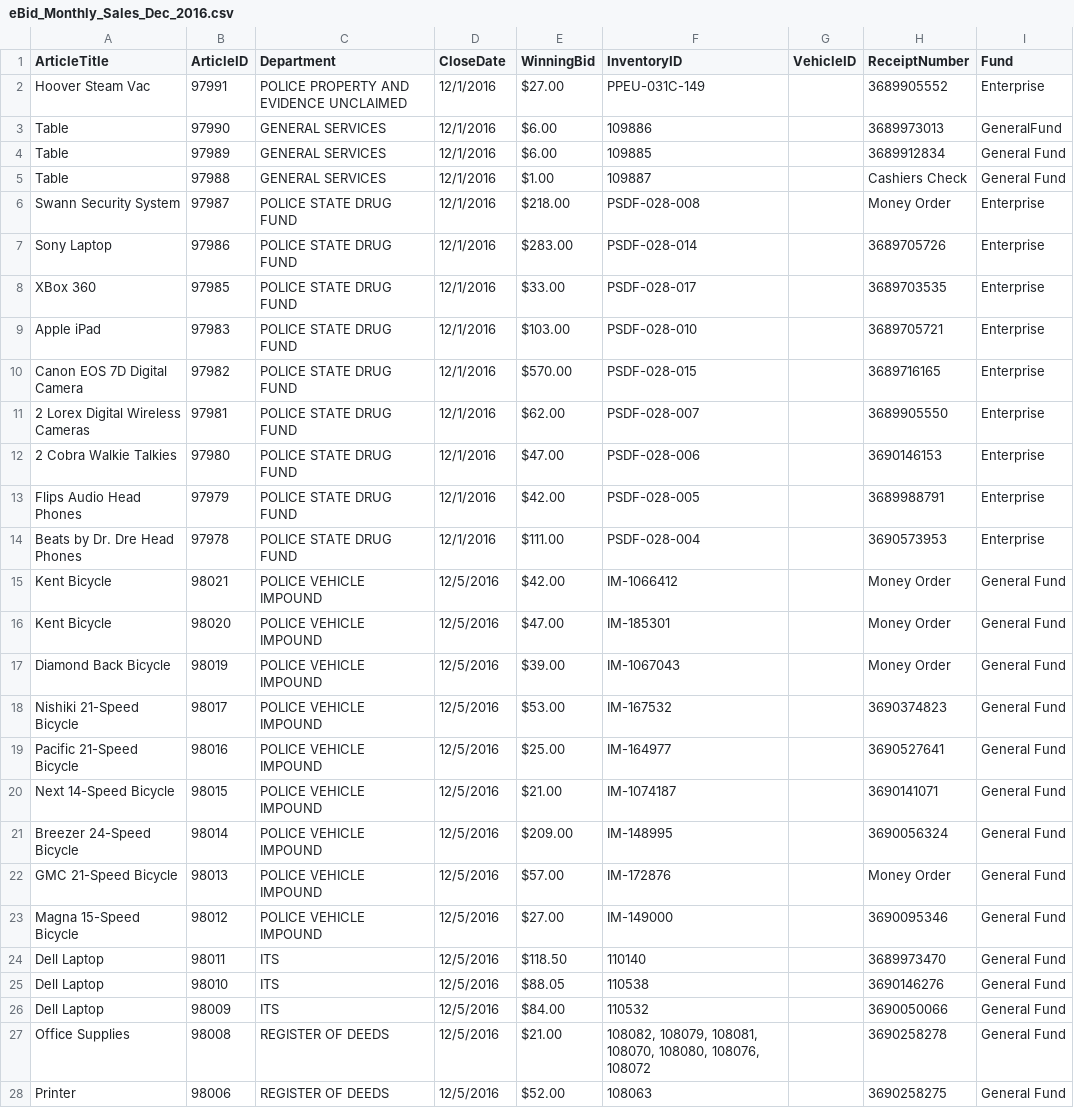
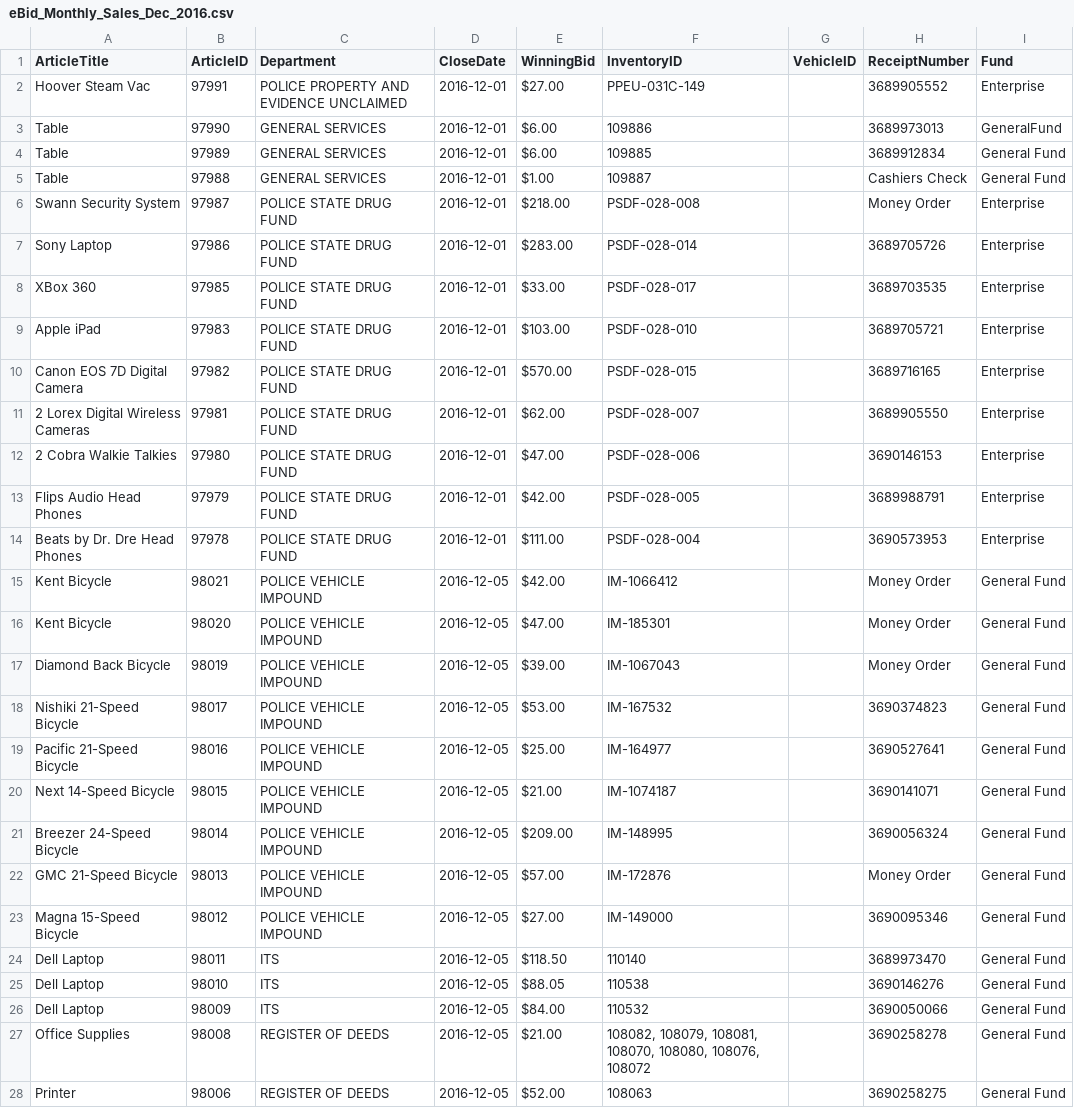
Before and after one commit to LesleyPLangdon/CS499FinalProject, a CSV file: CS499Capstone/eBid_Monthly_Sales_Dec_2016.csv, drawn as a sheet; only a part is shown; the diff covers the shown part only.

```diff
--- a/CS499Capstone/eBid_Monthly_Sales_Dec_2016.csv
+++ b/CS499Capstone/eBid_Monthly_Sales_Dec_2016.csv
@@ -1,28 +1,28 @@
 ArticleTitle,ArticleID,Department ,CloseDate ,WinningBid ,InventoryID,VehicleID,ReceiptNumber ,Fund
-Hoover Steam Vac,97991,POLICE PROPERTY AND EVIDENCE UNCLAIMED,12/1/2016,$27.00 ,PPEU-031C-149,,3689905552,Enterprise
-Table,97990,GENERAL SERVICES,12/1/2016,$6.00 ,109886,,3689973013,GeneralFund
-Table,97989,GENERAL SERVICES,12/1/2016,$6.00 ,109885,,3689912834,General Fund
-Table,97988,GENERAL SERVICES,12/1/2016,$1.00 ,109887,,Cashiers Check,General Fund
-Swann Security System,97987,POLICE STATE DRUG FUND,12/1/2016,$218.00 ,PSDF-028-008,,Money Order,Enterprise
-Sony Laptop,97986,POLICE STATE DRUG FUND,12/1/2016,$283.00 ,PSDF-028-014,,3689705726,Enterprise
-XBox 360,97985,POLICE STATE DRUG FUND,12/1/2016,$33.00 ,PSDF-028-017,,3689703535,Enterprise
-Apple iPad,97983,POLICE STATE DRUG FUND,12/1/2016,$103.00 ,PSDF-028-010,,3689705721,Enterprise
-Canon EOS 7D Digital Camera,97982,POLICE STATE DRUG FUND,12/1/2016,$570.00 ,PSDF-028-015,,3689716165,Enterprise
-2 Lorex Digital Wireless Cameras,97981,POLICE STATE DRUG FUND,12/1/2016,$62.00 ,PSDF-028-007,,3689905550,Enterprise
-2 Cobra Walkie Talkies,97980,POLICE STATE DRUG FUND,12/1/2016,$47.00 ,PSDF-028-006,,3690146153,Enterprise
-Flips Audio Head Phones,97979,POLICE STATE DRUG FUND,12/1/2016,$42.00 ,PSDF-028-005,,3689988791,Enterprise
-Beats by Dr. Dre Head Phones,97978,POLICE STATE DRUG FUND,12/1/2016,$111.00 ,PSDF-028-004,,3690573953,Enterprise
-Kent Bicycle,98021,POLICE VEHICLE IMPOUND,12/5/2016,$42.00 ,IM-1066412,,Money Order,General Fund
-Kent Bicycle,98020,POLICE VEHICLE IMPOUND,12/5/2016,$47.00 ,IM-185301,,Money Order,General Fund
-Diamond Back Bicycle,98019,POLICE VEHICLE IMPOUND,12/5/2016,$39.00 ,IM-1067043,,Money Order,General Fund
-Nishiki 21-Speed Bicycle,98017,POLICE VEHICLE IMPOUND,12/5/2016,$53.00 ,IM-167532,,3690374823,General Fund
-Pacific 21-Speed Bicycle,98016,POLICE VEHICLE IMPOUND,12/5/2016,$25.00 ,IM-164977,,3690527641,General Fund
-Next 14-Speed Bicycle,98015,POLICE VEHICLE IMPOUND,12/5/2016,$21.00 ,IM-1074187,,3690141071,General Fund
-Breezer 24-Speed Bicycle,98014,POLICE VEHICLE IMPOUND,12/5/2016,$209.00 ,IM-148995,,3690056324,General Fund
-GMC 21-Speed Bicycle,98013,POLICE VEHICLE IMPOUND,12/5/2016,$57.00 ,IM-172876,,Money Order,General Fund
-Magna 15-Speed Bicycle,98012,POLICE VEHICLE IMPOUND,12/5/2016,$27.00 ,IM-149000,,3690095346,General Fund
-Dell Laptop,98011,ITS,12/5/2016,$118.50 ,110140,,3689973470,General Fund
-Dell Laptop,98010,ITS,12/5/2016,$88.05 ,110538,,3690146276,General Fund
-Dell Laptop,98009,ITS,12/5/2016,$84.00 ,110532,,3690050066,General Fund
-Office Supplies,98008,REGISTER OF DEEDS,12/5/2016,$21.00 ,"108082, 108079, 108081, 108070, 108080, 108076, 108072",,3690258278,General Fund
-Printer,98006,REGISTER OF DEEDS,12/5/2016,$52.00 ,108063,,3690258275,General Fund
+Hoover Steam Vac,97991,POLICE PROPERTY AND EVIDENCE UNCLAIMED,2016-12-01,$27.00 ,PPEU-031C-149,,3689905552,Enterprise
+Table,97990,GENERAL SERVICES,2016-12-01,$6.00 ,109886,,3689973013,GeneralFund
+Table,97989,GENERAL SERVICES,2016-12-01,$6.00 ,109885,,3689912834,General Fund
+Table,97988,GENERAL SERVICES,2016-12-01,$1.00 ,109887,,Cashiers Check,General Fund
+Swann Security System,97987,POLICE STATE DRUG FUND,2016-12-01,$218.00 ,PSDF-028-008,,Money Order,Enterprise
+Sony Laptop,97986,POLICE STATE DRUG FUND,2016-12-01,$283.00 ,PSDF-028-014,,3689705726,Enterprise
+XBox 360,97985,POLICE STATE DRUG FUND,2016-12-01,$33.00 ,PSDF-028-017,,3689703535,Enterprise
+Apple iPad,97983,POLICE STATE DRUG FUND,2016-12-01,$103.00 ,PSDF-028-010,,3689705721,Enterprise
+Canon EOS 7D Digital Camera,97982,POLICE STATE DRUG FUND,2016-12-01,$570.00 ,PSDF-028-015,,3689716165,Enterprise
+2 Lorex Digital Wireless Cameras,97981,POLICE STATE DRUG FUND,2016-12-01,$62.00 ,PSDF-028-007,,3689905550,Enterprise
+2 Cobra Walkie Talkies,97980,POLICE STATE DRUG FUND,2016-12-01,$47.00 ,PSDF-028-006,,3690146153,Enterprise
+Flips Audio Head Phones,97979,POLICE STATE DRUG FUND,2016-12-01,$42.00 ,PSDF-028-005,,3689988791,Enterprise
+Beats by Dr. Dre Head Phones,97978,POLICE STATE DRUG FUND,2016-12-01,$111.00 ,PSDF-028-004,,3690573953,Enterprise
+Kent Bicycle,98021,POLICE VEHICLE IMPOUND,2016-12-05,$42.00 ,IM-1066412,,Money Order,General Fund
+Kent Bicycle,98020,POLICE VEHICLE IMPOUND,2016-12-05,$47.00 ,IM-185301,,Money Order,General Fund
+Diamond Back Bicycle,98019,POLICE VEHICLE IMPOUND,2016-12-05,$39.00 ,IM-1067043,,Money Order,General Fund
+Nishiki 21-Speed Bicycle,98017,POLICE VEHICLE IMPOUND,2016-12-05,$53.00 ,IM-167532,,3690374823,General Fund
+Pacific 21-Speed Bicycle,98016,POLICE VEHICLE IMPOUND,2016-12-05,$25.00 ,IM-164977,,3690527641,General Fund
+Next 14-Speed Bicycle,98015,POLICE VEHICLE IMPOUND,2016-12-05,$21.00 ,IM-1074187,,3690141071,General Fund
+Breezer 24-Speed Bicycle,98014,POLICE VEHICLE IMPOUND,2016-12-05,$209.00 ,IM-148995,,3690056324,General Fund
+GMC 21-Speed Bicycle,98013,POLICE VEHICLE IMPOUND,2016-12-05,$57.00 ,IM-172876,,Money Order,General Fund
+Magna 15-Speed Bicycle,98012,POLICE VEHICLE IMPOUND,2016-12-05,$27.00 ,IM-149000,,3690095346,General Fund
+Dell Laptop,98011,ITS,2016-12-05,$118.50 ,110140,,3689973470,General Fund
+Dell Laptop,98010,ITS,2016-12-05,$88.05 ,110538,,3690146276,General Fund
+Dell Laptop,98009,ITS,2016-12-05,$84.00 ,110532,,3690050066,General Fund
+Office Supplies,98008,REGISTER OF DEEDS,2016-12-05,$21.00 ,"108082, 108079, 108081, 108070, 108080, 108076, 108072",,3690258278,General Fund
+Printer,98006,REGISTER OF DEEDS,2016-12-05,$52.00 ,108063,,3690258275,General Fund
```
Also changed, not shown: 152 edited cells elsewhere in this file, 1 other file.
